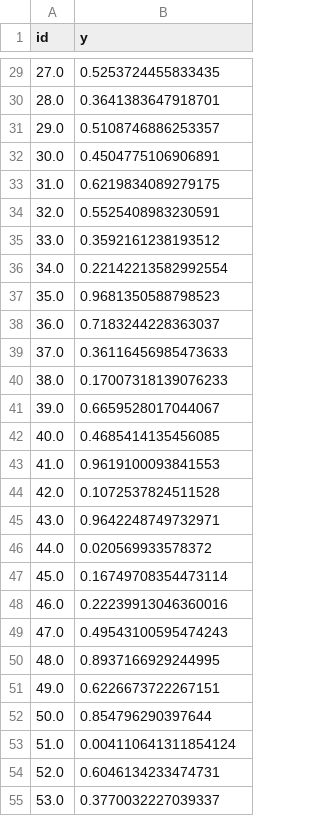
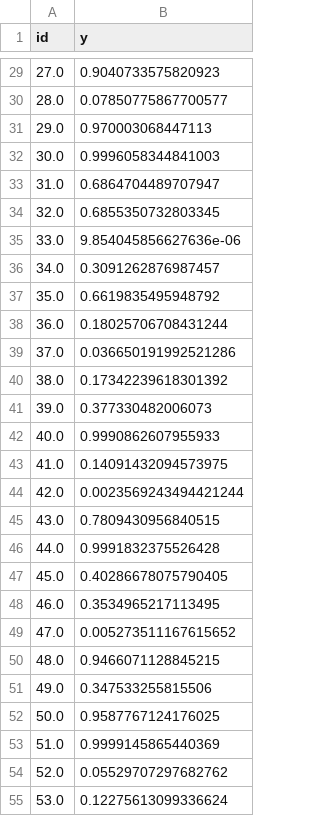
Before and after one commit to Frankie8472/advanced-machine-learning, a CSV file: task4/output/solution_franz_1.csv, drawn as a sheet; only a part is shown, gaps mark what is left out; the diff covers the shown part only.

```diff
--- a/task4/output/solution_franz_1.csv
+++ b/task4/output/solution_franz_1.csv
@@ -29,27 +29,27 @@ id,y
-27.0,0.5253724455833435
-28.0,0.3641383647918701
-29.0,0.5108746886253357
-30.0,0.4504775106906891
-31.0,0.6219834089279175
-32.0,0.5525408983230591
-33.0,0.3592161238193512
-34.0,0.22142213582992554
-35.0,0.9681350588798523
-36.0,0.7183244228363037
-37.0,0.36116456985473633
-38.0,0.17007318139076233
-39.0,0.6659528017044067
-40.0,0.4685414135456085
-41.0,0.9619100093841553
-42.0,0.1072537824511528
-43.0,0.9642248749732971
-44.0,0.020569933578372
-45.0,0.16749708354473114
-46.0,0.22239913046360016
-47.0,0.49543100595474243
-48.0,0.8937166929244995
-49.0,0.6226673722267151
-50.0,0.854796290397644
-51.0,0.004110641311854124
-52.0,0.6046134233474731
-53.0,0.3770032227039337
+27.0,0.9040733575820923
+28.0,0.07850775867700577
+29.0,0.970003068447113
+30.0,0.9996058344841003
+31.0,0.6864704489707947
+32.0,0.6855350732803345
+33.0,9.854045856627636e-06
+34.0,0.3091262876987457
+35.0,0.6619835495948792
+36.0,0.18025706708431244
+37.0,0.036650191992521286
+38.0,0.17342239618301392
+39.0,0.377330482006073
+40.0,0.9990862607955933
+41.0,0.14091432094573975
+42.0,0.0023569243494421244
+43.0,0.7809430956840515
+44.0,0.9991832375526428
+45.0,0.40286678075790405
+46.0,0.3534965217113495
+47.0,0.005273511167615652
+48.0,0.9466071128845215
+49.0,0.347533255815506
+50.0,0.9587767124176025
+51.0,0.9999145865440369
+52.0,0.05529707297682762
+53.0,0.12275613099336624
```
Also changed, not shown: 42 edited cells elsewhere in this file, 3 other files.
